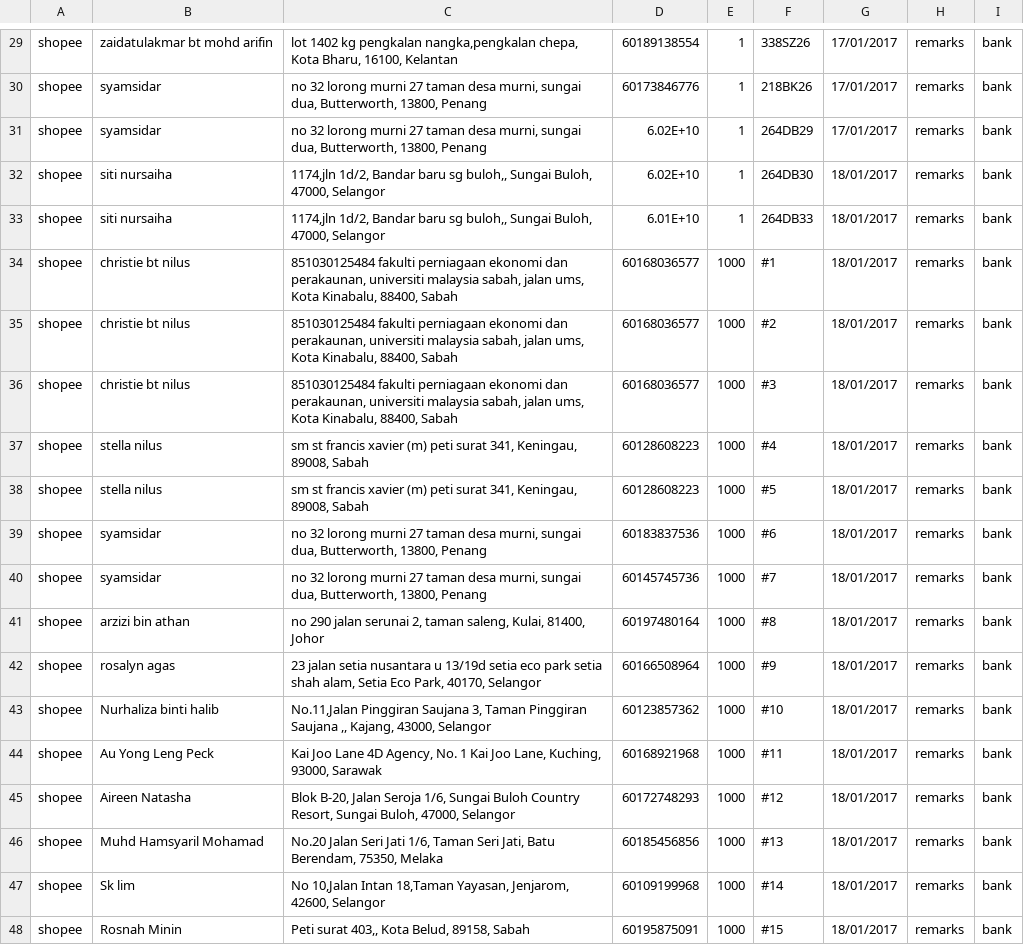
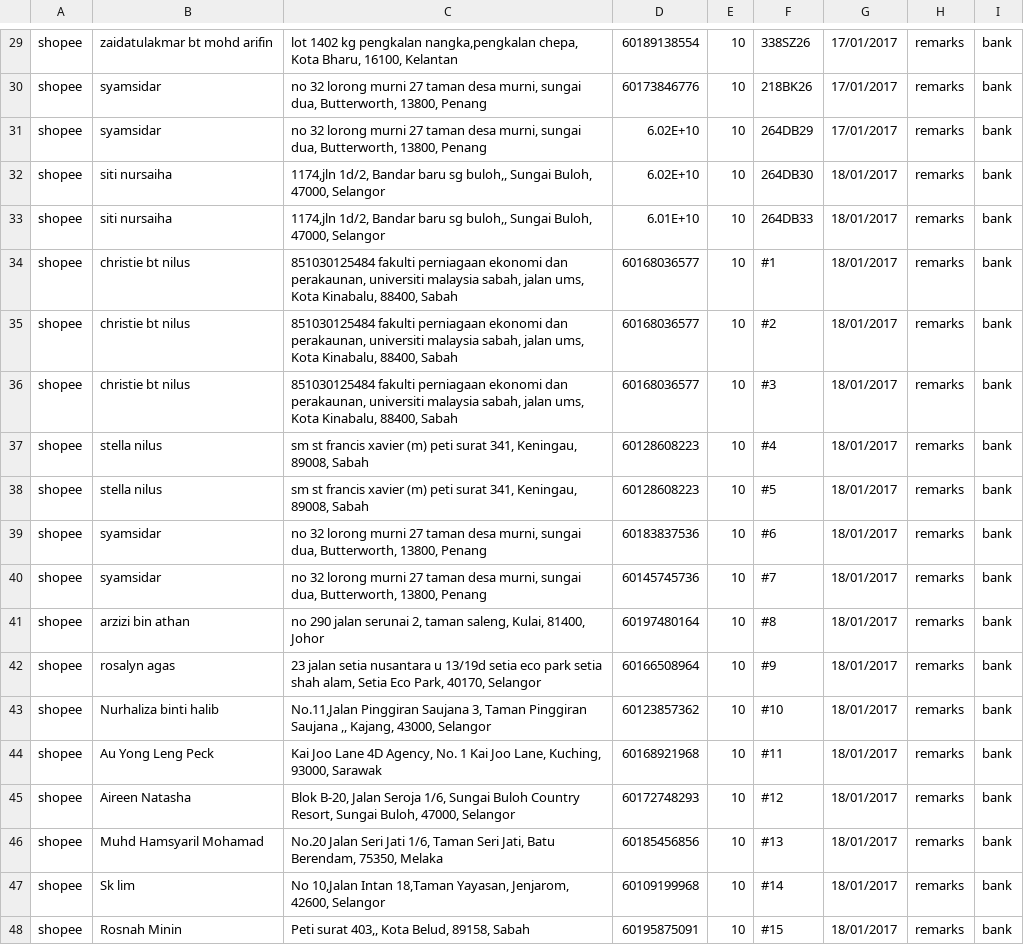
Before and after one commit to hammedmhd/Inventory, a CSV file: CSV_Examples/orders.csv, drawn as a sheet; only a part is shown, gaps mark what is left out; the diff covers the shown part only; the diff names each change by its address in the sheet, - before the commit and + after, or states it on an @@ line.

```diff
--- a/CSV_Examples/orders.csv
+++ b/CSV_Examples/orders.csv
-E29:E33: 1
+E29:E33: 10
-E34:E48: 1000
+E34:E48: 10
```
Also changed, not shown: 28 edited cells elsewhere in this file, 2 other files.
